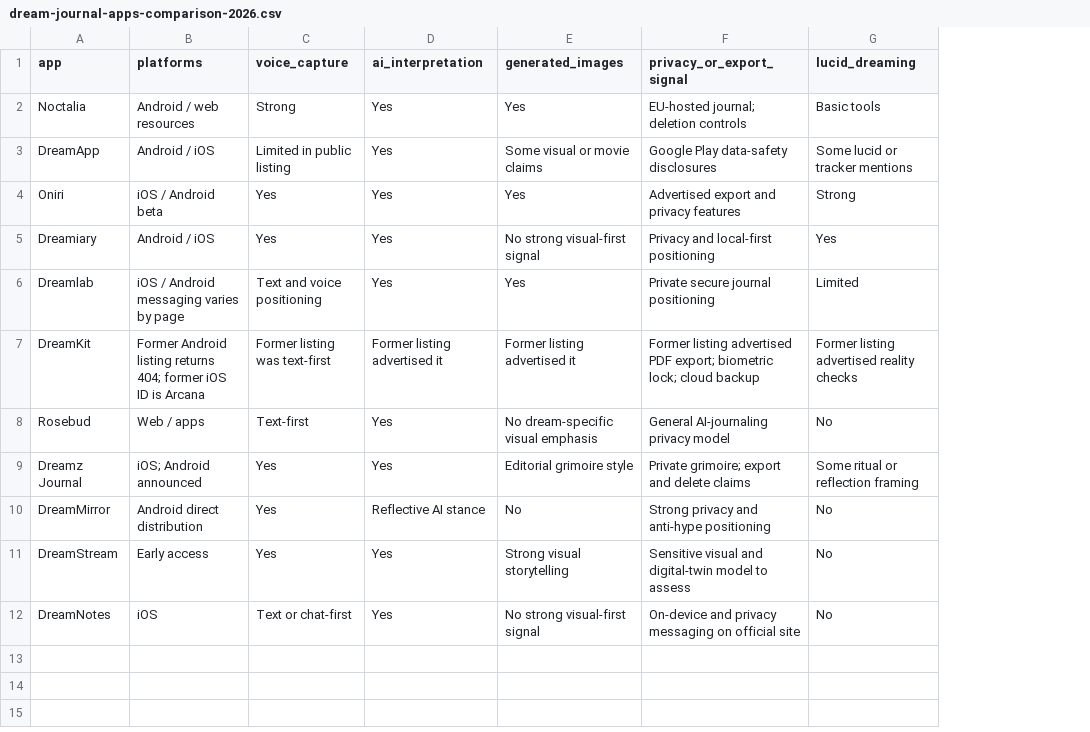
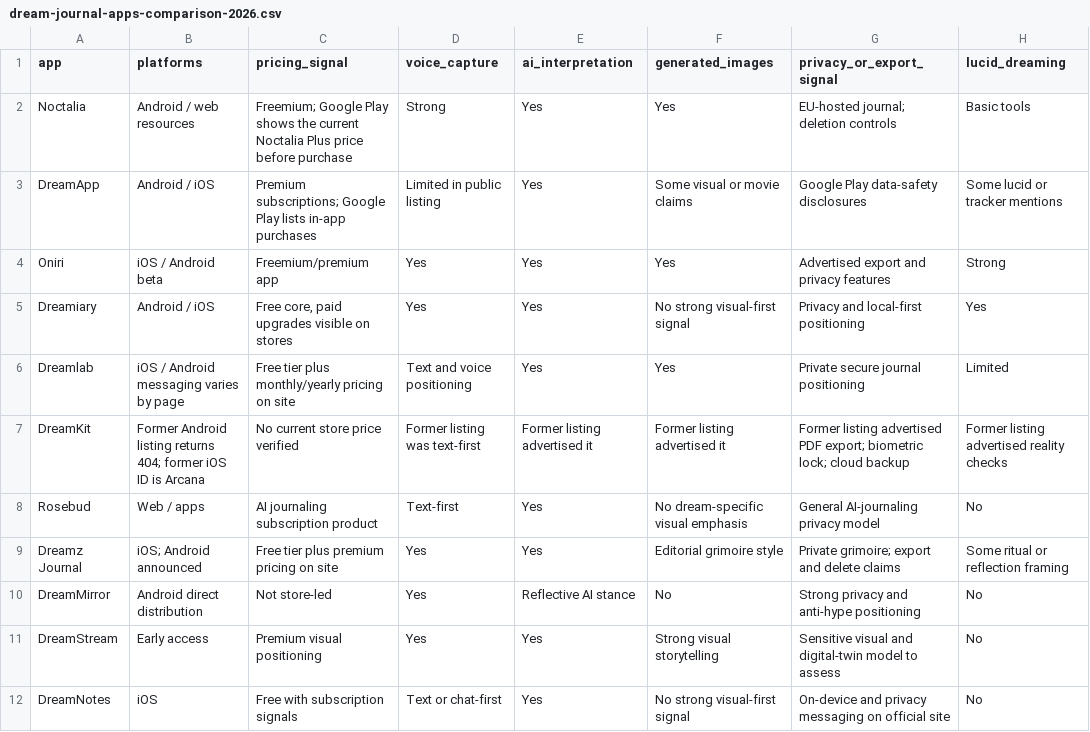
Before and after one commit to thannous/dreamer, a CSV file: docs-src/static/data/dream-journal-apps-comparison-2026.csv, drawn as a sheet; only a part is shown; the diff names each change by its address in the sheet, - before the commit and + after, or states it on an @@ line.

```diff
--- a/docs-src/static/data/dream-journal-apps-comparison-2026.csv
+++ b/docs-src/static/data/dream-journal-apps-comparison-2026.csv
+column C (pricing_signal), rows 2-12: Freemium; Google Play shows the current Noctalia Plus price before purchase | Premium subscriptions; Google Play lists in-app purchases | Freemium/premium app | Free core, paid upgrades visible on stores | Free tier plus monthly/yearly pricing on site | No current store price verified | AI journaling subscription product | Free tier plus premium pricing on site | Not store-led | Premium visual positioning | Free with subscription signals
```
Also changed, not shown: marketing/seo/backlink-prospects-2026-07-31.csv, 13 other files.
